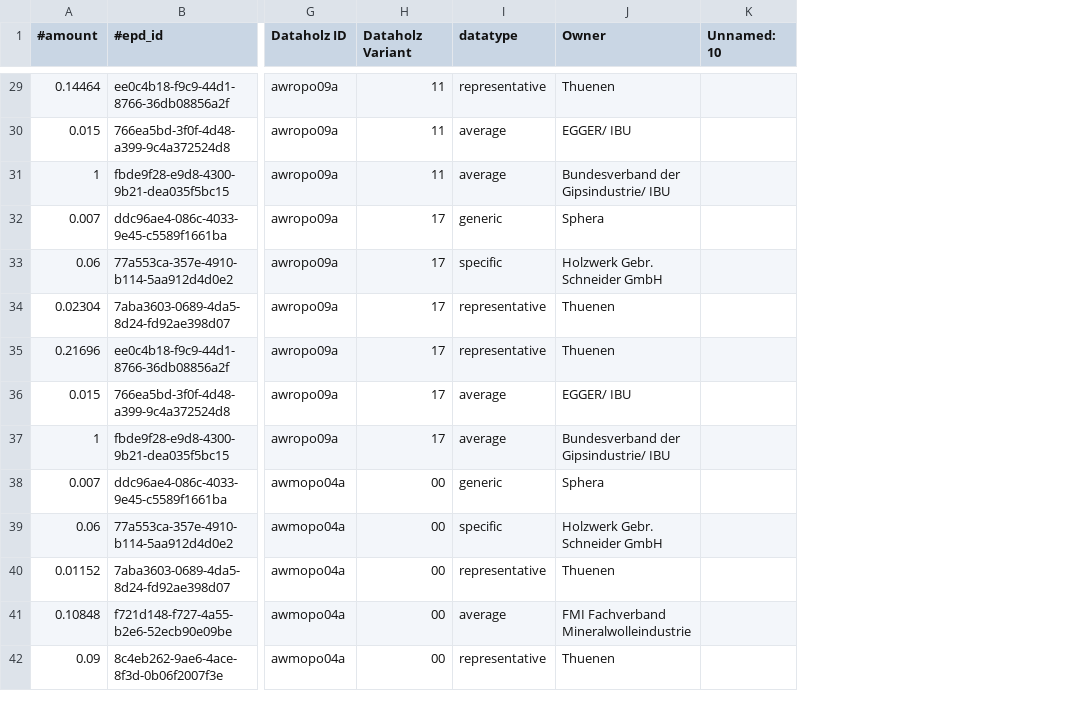
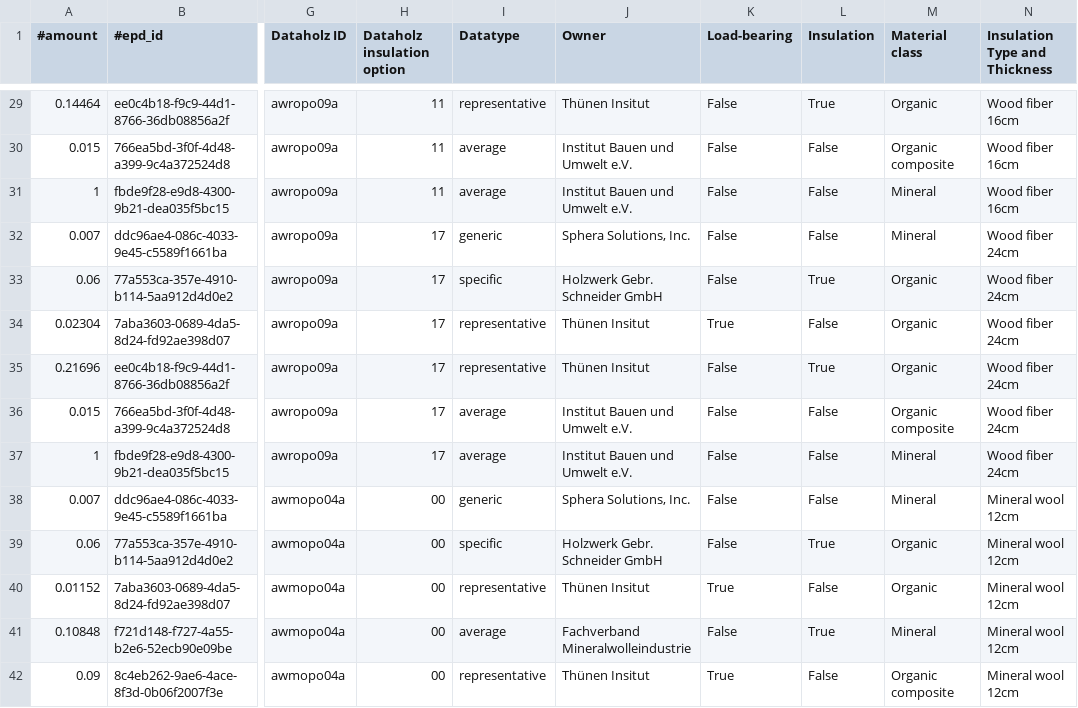
Before and after one commit to RWTH-E3D/pigeonpy, a CSV file: examples/01-woodenconstructions/calculationinput_scenarios.csv, drawn as a sheet; only a part is shown, gaps mark what is left out; removed rows and columns are numbered as before the commit, all else as after; the diff covers the shown part only; the diff names each change by its address in the sheet, - before the commit and + after, or states it on an @@ line.

```diff
--- a/examples/01-woodenconstructions/calculationinput_scenarios.csv
+++ b/examples/01-woodenconstructions/calculationinput_scenarios.csv
-column K (Unnamed: 10), empty
+column K (Load-bearing), rows 29-42: False | False | False | False | False | True | False | False | False | False | False | True | False | True
+column L (Insulation), rows 29-42: True | False | False | False | True | False | True | False | False | False | True | False | True | False
+column M (Material class), rows 29-42: Organic | Organic composite | Mineral | Mineral | Organic | Organic | Organic | Organic composite | Mineral | Mineral | Organic | Organic | Mineral | Organic composite
+column N (Insulation Type and Thickness), rows 29-42: Wood fiber 16cm | Wood fiber 16cm | Wood fiber 16cm | Wood fiber 24cm | Wood fiber 24cm | Wood fiber 24cm | Wood fiber 24cm | Wood fiber 24cm | Wood fiber 24cm | Mineral wool 12cm | Mineral wool 12cm | Mineral wool 12cm | Mineral wool 12cm | Mineral wool 12cm
-H1: Dataholz Variant
+H1: Dataholz insulation option
-I1: datatype
+I1: Datatype
-J29 (Owner): Thuenen
+J29 (Owner): Thünen Insitut
-J30 (Owner): EGGER/ IBU
+J30 (Owner): Institut Bauen und Umwelt e.V.
-J31 (Owner): Bundesverband der Gipsindustrie/ IBU
+J31 (Owner): Institut Bauen und Umwelt e.V.
-J32 (Owner): Sphera
+J32 (Owner): Sphera Solutions, Inc.
-J34:J35 (Owner): Thuenen
+J34:J35 (Owner): Thünen Insitut
-J36 (Owner): EGGER/ IBU
+J36 (Owner): Institut Bauen und Umwelt e.V.
-J37 (Owner): Bundesverband der Gipsindustrie/ IBU
+J37 (Owner): Institut Bauen und Umwelt e.V.
-J38 (Owner): Sphera
+J38 (Owner): Sphera Solutions, Inc.
-J40 (Owner): Thuenen
+J40 (Owner): Thünen Insitut
-J41 (Owner): FMI Fachverband Mineralwolleindustrie
+J41 (Owner): Fachverband Mineralwolleindustrie
-J42 (Owner): Thuenen
+J42 (Owner): Thünen Insitut
```
Also changed, not shown: 54 edited cells elsewhere in this file.
